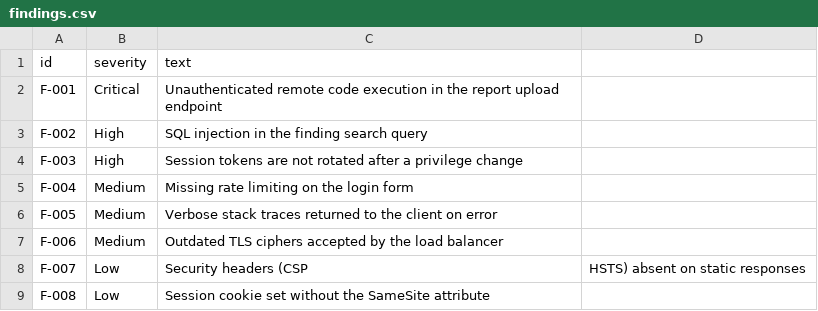
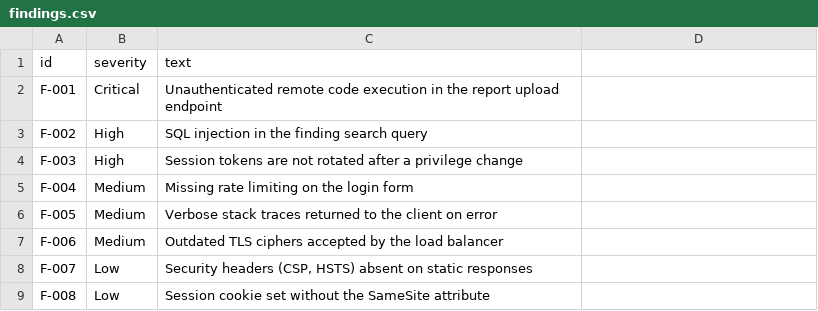
Before and after one commit to massyn/mddoco, a CSV file: examples/05_security_findings/findings.csv, drawn as a sheet.

Commit message:
Quote the F-007 finding in the example CSV
The unquoted comma split the field, so the text was cut off at
"Security headers (CSP".

```diff
--- a/examples/05_security_findings/findings.csv
+++ b/examples/05_security_findings/findings.csv
@@ -7,3 +7,3 @@ F-005,Medium,Verbose stack traces returned to the client on error
 F-006,Medium,Outdated TLS ciphers accepted by the load balancer
-F-007,Low,Security headers (CSP, HSTS) absent on static responses
+F-007,Low,"Security headers (CSP, HSTS) absent on static responses"
 F-008,Low,Session cookie set without the SameSite attribute
```
